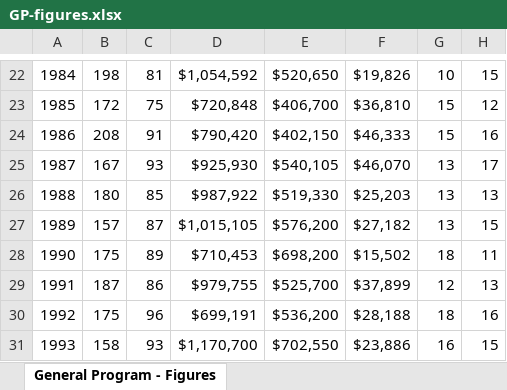
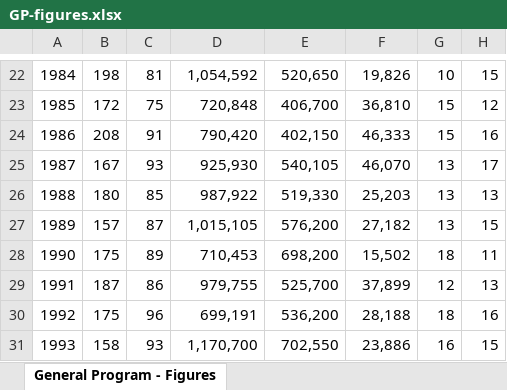
Before and after one commit to justinph/jerome-50, an Excel workbook: source/GP-figures.xlsx, sheet General Program - Figures, drawn as a sheet; only a part is shown, gaps mark what is left out; values as stored, in another font and other column widths than the file's, no borders; the diff covers the shown part only; the diff names each change by its address in the sheet, - before the commit and + after, or states it on an @@ line.

```diff
--- a/source/GP-figures.xlsx (sheet General Program - Figures)
+++ b/source/GP-figures.xlsx (sheet General Program - Figures)
-D22: $1,054,592
+D22: 1,054,592
-E22: $520,650
+E22: 520,650
-F22: $19,826
+F22: 19,826
-D23: $720,848
+D23: 720,848
-E23: $406,700
+E23: 406,700
-F23: $36,810
+F23: 36,810
-D24: $790,420
+D24: 790,420
-E24: $402,150
+E24: 402,150
-F24: $46,333
+F24: 46,333
-D25: $925,930
+D25: 925,930
-E25: $540,105
+E25: 540,105
-F25: $46,070
+F25: 46,070
-D26: $987,922
+D26: 987,922
-E26: $519,330
+E26: 519,330
-F26: $25,203
+F26: 25,203
-D27: $1,015,105
+D27: 1,015,105
-E27: $576,200
+E27: 576,200
-F27: $27,182
+F27: 27,182
-D28: $710,453
+D28: 710,453
-E28: $698,200
+E28: 698,200
-F28: $15,502
+F28: 15,502
-D29: $979,755
+D29: 979,755
-E29: $525,700
+E29: 525,700
-F29: $37,899
+F29: 37,899
-D30: $699,191
+D30: 699,191
-E30: $536,200
+E30: 536,200
-F30: $28,188
+F30: 28,188
-D31: $1,170,700
+D31: 1,170,700
-E31: $702,550
+E31: 702,550
-F31: $23,886
+F31: 23,886
```
Also changed, not shown: 1 added row, 1 removed row and 120 edited cells elsewhere in this sheet, 7 other files.
